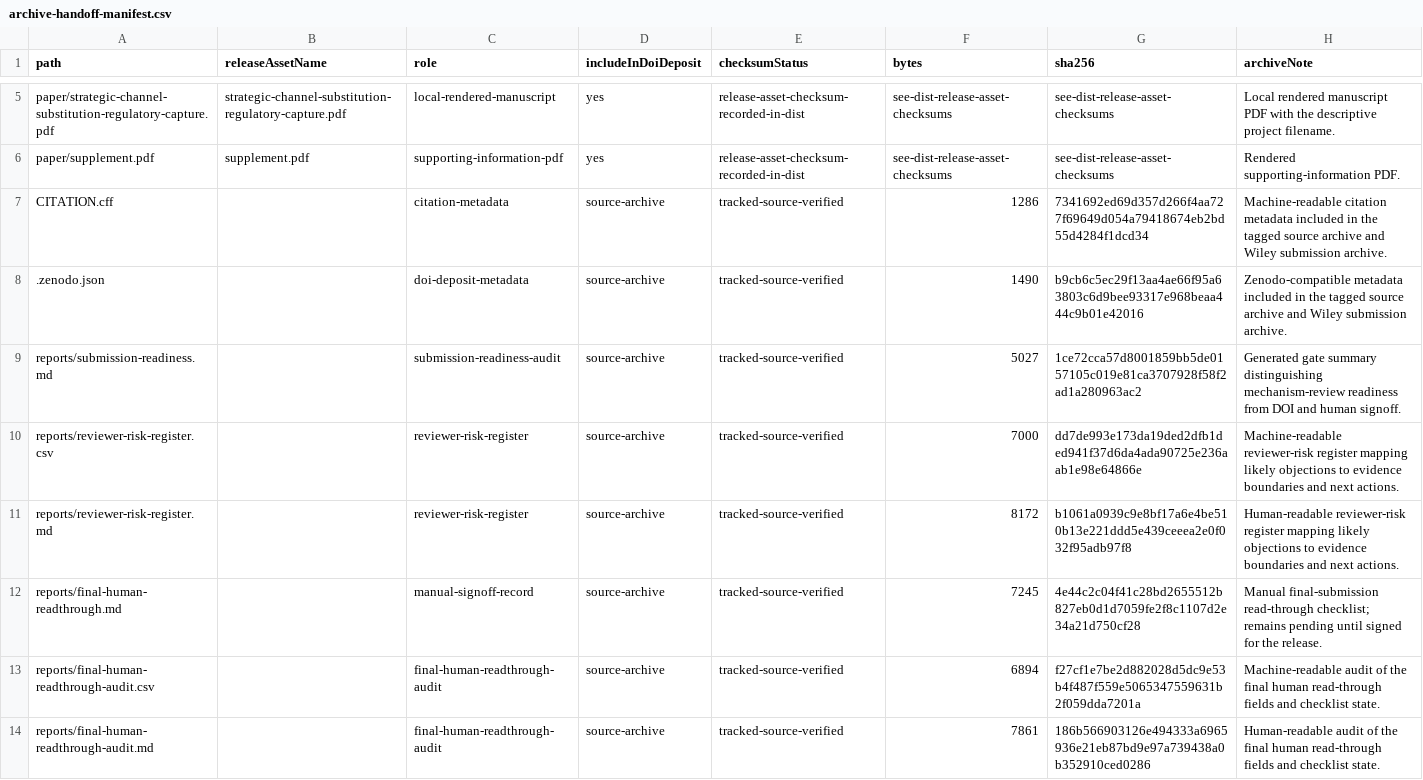
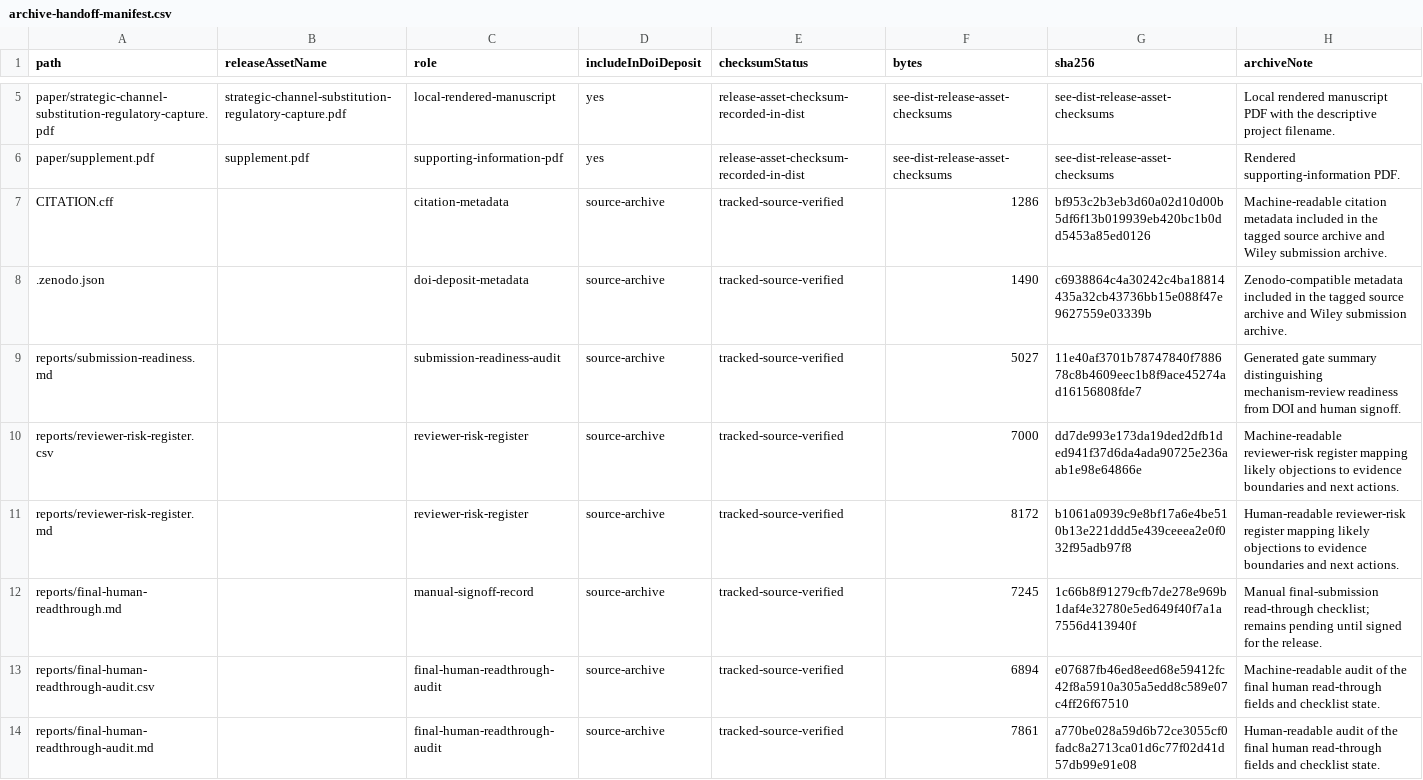
Before and after one commit to Jacoba1100254352/lobby-capture-simulator, a CSV file: reports/archive-handoff-manifest.csv, drawn as a sheet; only a part is shown, gaps mark what is left out.

Commit message:
Update publication release identity to r206

```diff
--- a/reports/archive-handoff-manifest.csv
+++ b/reports/archive-handoff-manifest.csv
@@ -6,9 +6,9 @@ paper/strategic-channel-substitution-regulatory-capture.pdf,strategic-channel-su
 paper/supplement.pdf,supplement.pdf,supporting-information-pdf,yes,release-asset-checksum-recorded-in-dist,see-dist-release-asset-checksums,see-dist-release-asset-checksums,Rendered supporting-information PDF.
-CITATION.cff,,citation-metadata,source-archive,tracked-source-verified,1286,7341692ed69d357d266f4aa727f69649d054a79418674eb2bd55d4284f1dcd34,Machine-readable citation metadata included in the tagged source archive and Wiley submission archive.
-.zenodo.json,,doi-deposit-metadata,source-archive,tracked-source-verified,1490,b9cb6c5ec29f13aa4ae66f95a63803c6d9bee93317e968beaa444c9b01e42016,Zenodo-compatible metadata included in the tagged source archive and Wiley submission archive.
-reports/submission-readiness.md,,submission-readiness-audit,source-archive,tracked-source-verified,5027,1ce72cca57d8001859bb5de0157105c019e81ca3707928f58f2ad1a280963ac2,Generated gate summary distinguishing mechanism-review readiness from DOI and human signoff.
+CITATION.cff,,citation-metadata,source-archive,tracked-source-verified,1286,bf953c2b3eb3d60a02d10d00b5df6f13b019939eb420bc1b0dd5453a85ed0126,Machine-readable citation metadata included in the tagged source archive and Wiley submission archive.
+.zenodo.json,,doi-deposit-metadata,source-archive,tracked-source-verified,1490,c6938864c4a30242c4ba18814435a32cb43736bb15e088f47e9627559e03339b,Zenodo-compatible metadata included in the tagged source archive and Wiley submission archive.
+reports/submission-readiness.md,,submission-readiness-audit,source-archive,tracked-source-verified,5027,11e40af3701b78747840f788678c8b4609eec1b8f9ace45274ad16156808fde7,Generated gate summary distinguishing mechanism-review readiness from DOI and human signoff.
 reports/reviewer-risk-register.csv,,reviewer-risk-register,source-archive,tracked-source-verified,7000,dd7de993e173da19ded2dfb1ded941f37d6da4ada90725e236aab1e98e64866e,Machine-readable reviewer-risk register mapping likely objections to evidence boundaries and next actions.
 reports/reviewer-risk-register.md,,reviewer-risk-register,source-archive,tracked-source-verified,8172,b1061a0939c9e8bf17a6e4be510b13e221ddd5e439ceeea2e0f032f95adb97f8,Human-readable reviewer-risk register mapping likely objections to evidence boundaries and next actions.
-reports/final-human-readthrough.md,,manual-signoff-record,source-archive,tracked-source-verified,7245,4e44c2c04f41c28bd2655512b827eb0d1d7059fe2f8c1107d2e34a21d750cf28,Manual final-submission read-through checklist; remains pending until signed for the release.
-reports/final-human-readthrough-audit.csv,,final-human-readthrough-audit,source-archive,tracked-source-verified,6894,f27cf1e7be2d882028d5dc9e53b4f487f559e5065347559631b2f059dda7201a,Machine-readable audit of the final human read-through fields and checklist state.
-reports/final-human-readthrough-audit.md,,final-human-readthrough-audit,source-archive,tracked-source-verified,7861,186b566903126e494333a6965936e21eb87bd9e97a739438a0b352910ced0286,Human-readable audit of the final human read-through fields and checklist state.
+reports/final-human-readthrough.md,,manual-signoff-record,source-archive,tracked-source-verified,7245,1c66b8f91279cfb7de278e969b1daf4e32780e5ed649f40f7a1a7556d413940f,Manual final-submission read-through checklist; remains pending until signed for the release.
+reports/final-human-readthrough-audit.csv,,final-human-readthrough-audit,source-archive,tracked-source-verified,6894,e07687fb46ed8eed68e59412fc42f8a5910a305a5edd8c589e07c4ff26f67510,Machine-readable audit of the final human read-through fields and checklist state.
+reports/final-human-readthrough-audit.md,,final-human-readthrough-audit,source-archive,tracked-source-verified,7861,a770be028a59d6b72ce3055cf0fadc8a2713ca01d6c77f02d41d57db99e91e08,Human-readable audit of the final human read-through fields and checklist state.
```
Also changed, not shown: reports/doi-deposit-readiness.csv, reports/final-human-readthrough-audit.csv, 18 other files.
